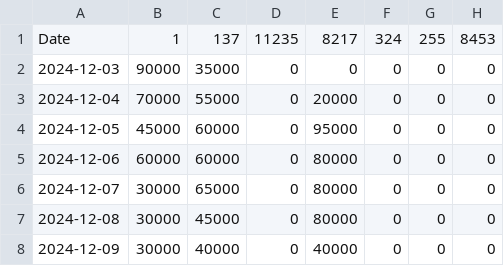
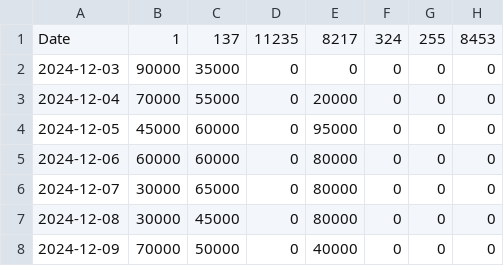
Before and after one commit to kgen-protocol/static_values, a CSV file: uaw_cap_limit_data_per_chain.csv, drawn as a sheet.

Commit message:
Update uaw_cap_limit_data_per_chain.csv

```diff
--- a/uaw_cap_limit_data_per_chain.csv
+++ b/uaw_cap_limit_data_per_chain.csv
@@ -7,2 +7,2 @@ Date,1,137,11235,8217,324,255,8453
 2024-12-08, 30000,45000,0,80000,0,0,0
-2024-12-09, 30000,40000,0,40000,0,0,0
+2024-12-09, 70000,50000,0,40000,0,0,0
```
